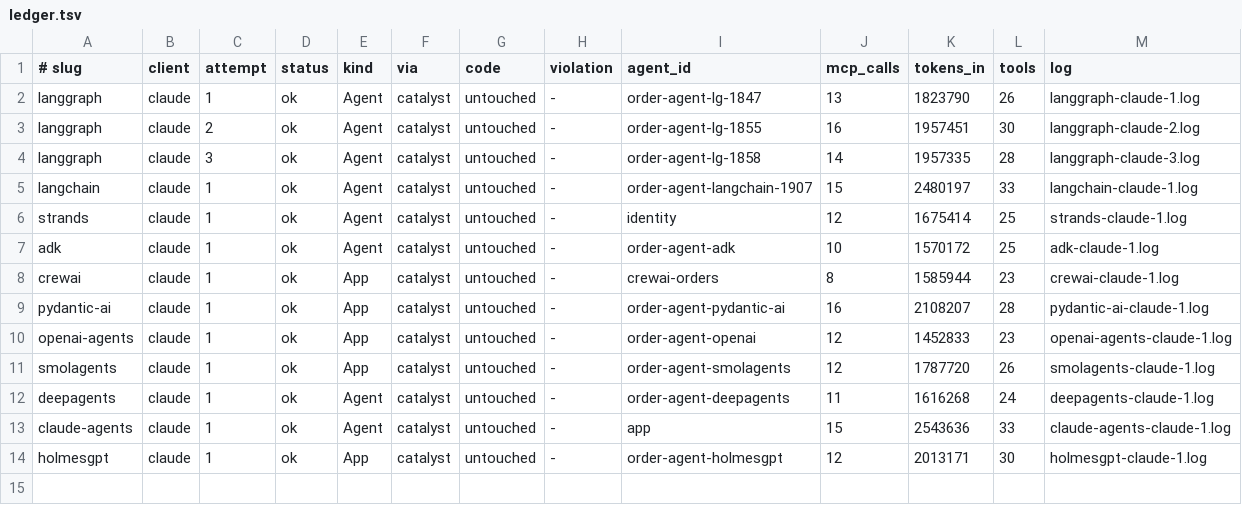
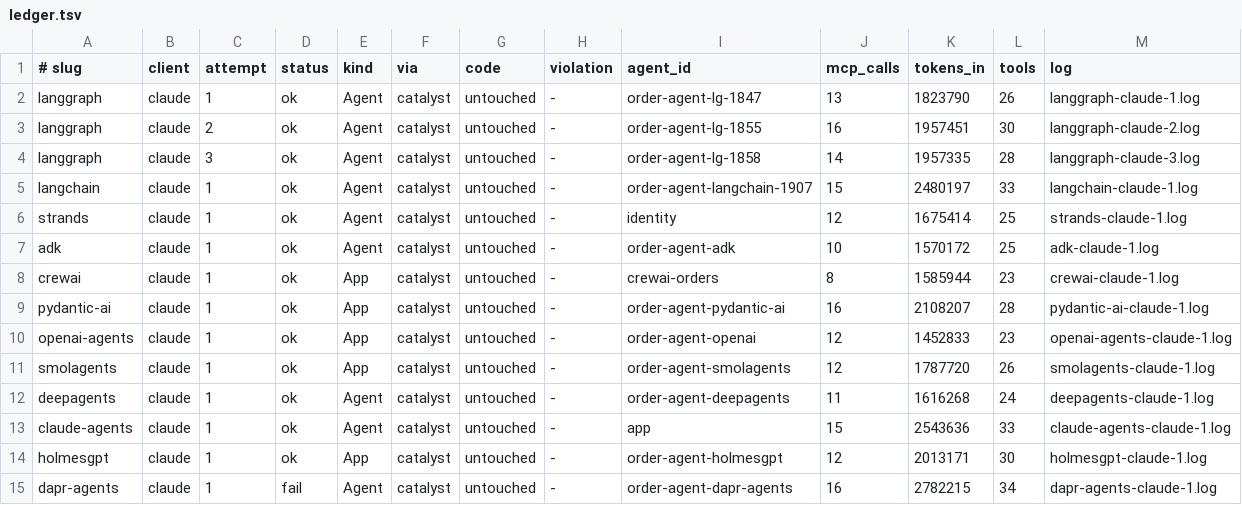
Before and after one commit to Eileen-Yu/spike-a-agents, a TSV file: results/plugin-quality-v3/ledger.tsv, drawn as a sheet; only a part is shown; rows hold the shown columns only; the diff names each change by its address in the sheet, - before the commit and + after, or states it on an @@ line.

Commit message:
Spike A v3: Dapr Agents × claude #1 fail

```diff
--- a/results/plugin-quality-v3/ledger.tsv
+++ b/results/plugin-quality-v3/ledger.tsv
+row 15: dapr-agents | claude | 1 | fail | Agent | catalyst | untouched | - | order-agent-dapr-agents | 16 | 2782215 | 34 | dapr-agents-claude-1.log
```
Also changed, not shown: 6 other files.
